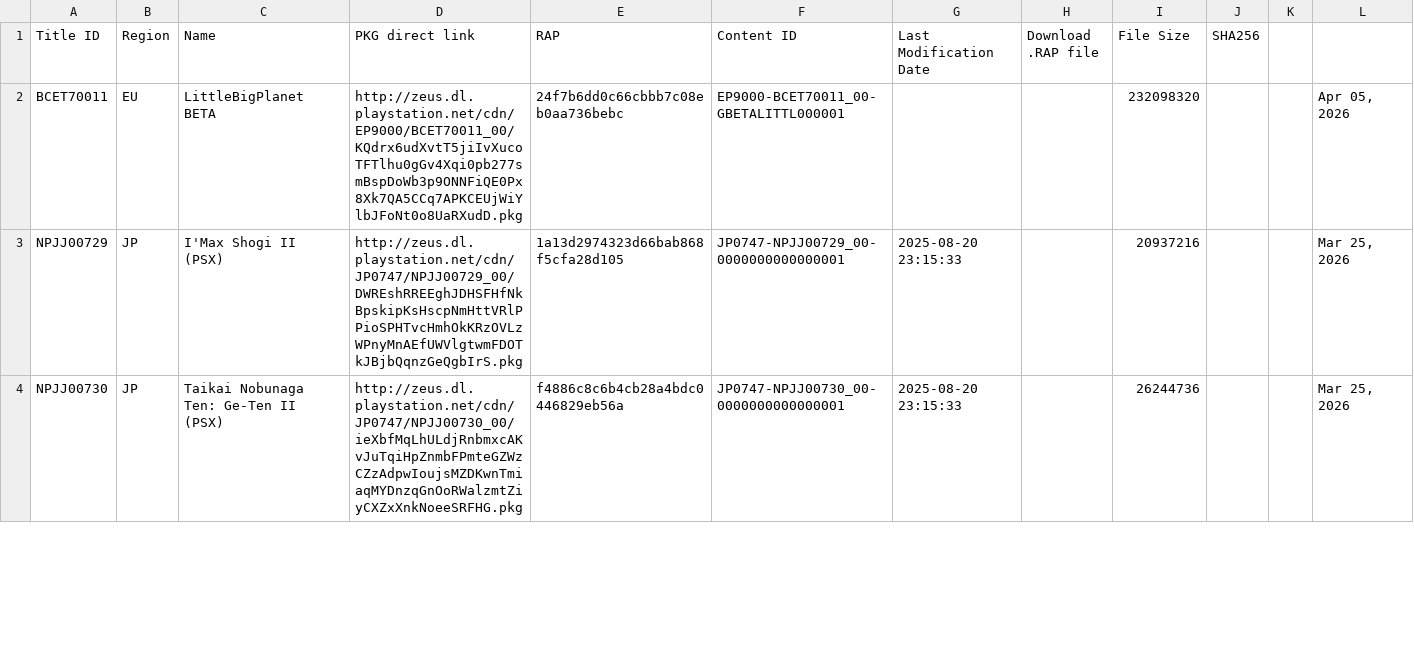
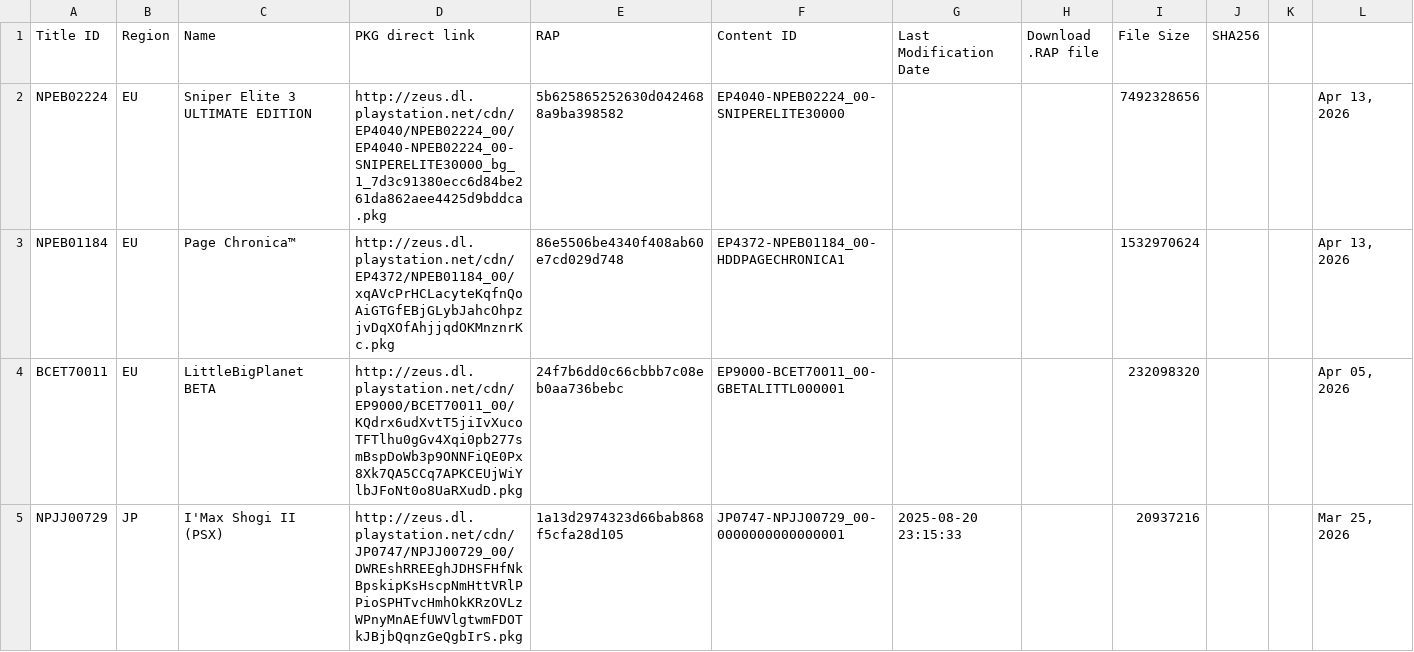
Before and after one commit to PS3-Pro/PSN-Content, a TSV file: resources/database/content/latest/latest_games.tsv, drawn as a sheet; only a part is shown; the shorter side is filled out with more unchanged rows.

```diff
--- a/resources/database/content/latest/latest_games.tsv
+++ b/resources/database/content/latest/latest_games.tsv
@@ -1,2 +1,4 @@
 Title ID	Region	Name	PKG direct link	RAP	Content ID	Last Modification Date	Download .RAP file	File Size	SHA256
+NPEB02224	EU	Sniper Elite 3 ULTIMATE EDITION	http://zeus.dl.playstation.net/cdn/EP4040/NPEB02224_00/EP4040-NPEB02224_00-SNIPERELITE30000_bg_1_7d3c91380ecc6d84be261da862aee4425d9bddca.pkg	5b625865252630d0424688a9ba398582	EP4040-NPEB02224_00-SNIPERELITE30000			7492328656			Apr 13, 2026
+NPEB01184	EU	Page Chronica™	http://zeus.dl.playstation.net/cdn/EP4372/NPEB01184_00/xqAVcPrHCLacyteKqfnQoAiGTGfEBjGLybJahcOhpzjvDqXOfAhjjqdOKMnznrKc.pkg	86e5506be4340f408ab60e7cd029d748	EP4372-NPEB01184_00-HDDPAGECHRONICA1			1532970624			Apr 13, 2026
 BCET70011	EU	LittleBigPlanet BETA	http://zeus.dl.playstation.net/cdn/EP9000/BCET70011_00/KQdrx6udXvtT5jiIvXucoTFTlhu0gGv4Xqi0pb277smBspDoWb3p9ONNFiQE0Px8Xk7QA5CCq7APKCEUjWiYlbJFoNt0o8UaRXudD.pkg	24f7b6dd0c66cbbb7c08eb0aa736bebc	EP9000-BCET70011_00-GBETALITTL000001			232098320			Apr 05, 2026
```
Also changed, not shown: resources/database/content/latest/latest_dlcs.tsv, resources/database/content/latest/latest_themes.tsv, 4 other files.
